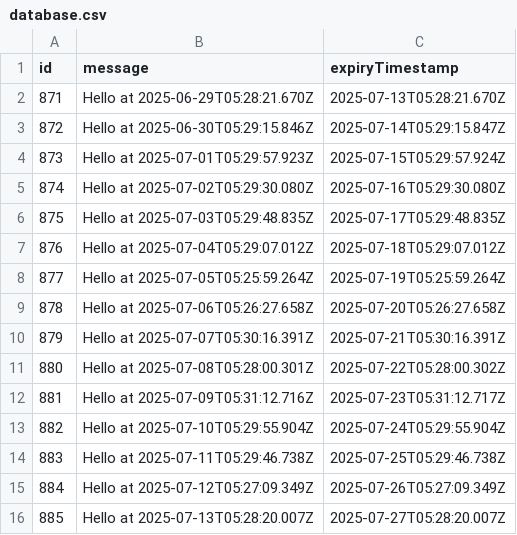
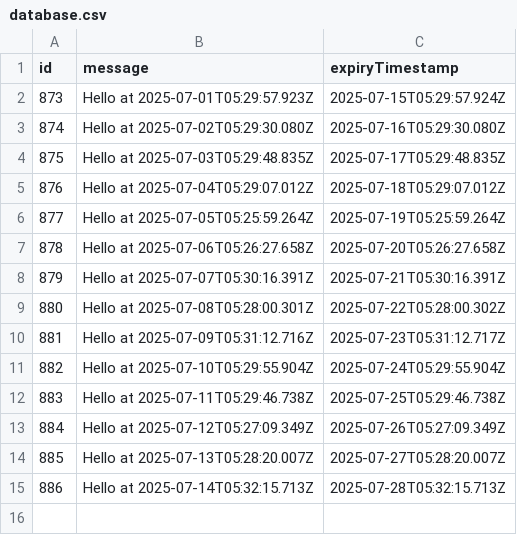
Before and after one commit to karlhorky/github-actions-database-persistence, a CSV file: data/persisted-to-git/database.csv, drawn as a sheet.

```diff
--- a/data/persisted-to-git/database.csv
+++ b/data/persisted-to-git/database.csv
@@ -1,4 +1,2 @@
 id,message,expiryTimestamp
-871,Hello at 2025-06-29T05:28:21.670Z,2025-07-13T05:28:21.670Z
-872,Hello at 2025-06-30T05:29:15.846Z,2025-07-14T05:29:15.847Z
 873,Hello at 2025-07-01T05:29:57.923Z,2025-07-15T05:29:57.924Z
@@ -16 +14,2 @@ id,message,expiryTimestamp
 885,Hello at 2025-07-13T05:28:20.007Z,2025-07-27T05:28:20.007Z
+886,Hello at 2025-07-14T05:32:15.713Z,2025-07-28T05:32:15.713Z
```
